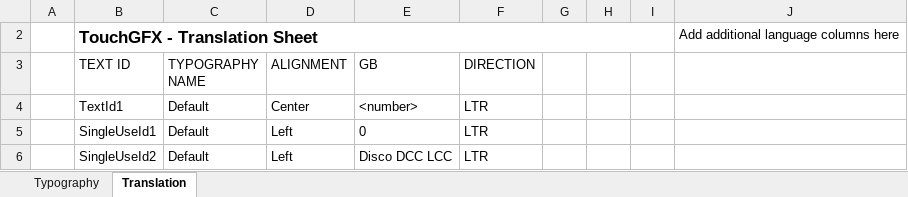
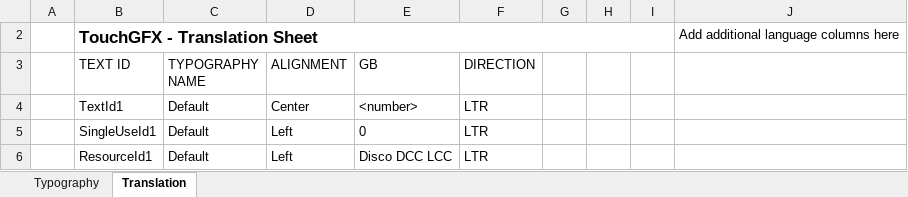
Before and after one commit to ftkalcevic/DCC, an Excel workbook: STM32F469_Controller/Source/TouchGFX/TouchGFX/assets/texts/texts.xlsx, sheet Translation, drawn as a sheet; values as stored, in another font and other column widths than the file's, no borders; table styles not drawn; the diff names each change by its address in the sheet, - before the commit and + after, or states it on an @@ line.

Commit message:
Support external bitmaps.  Png files only (24bit,no transparency) are converted to .bin (width16,height16,format8,data) on first use.
Restore SDIO TX DMA (rx and tx dma stream shared)

```diff
--- a/STM32F469_Controller/Source/TouchGFX/TouchGFX/assets/texts/texts.xlsx (sheet Translation)
+++ b/STM32F469_Controller/Source/TouchGFX/TouchGFX/assets/texts/texts.xlsx (sheet Translation)
-B6 (TEXT ID): SingleUseId2
+B6 (TEXT ID): ResourceId1
```
Also changed, not shown: 34 other files.
